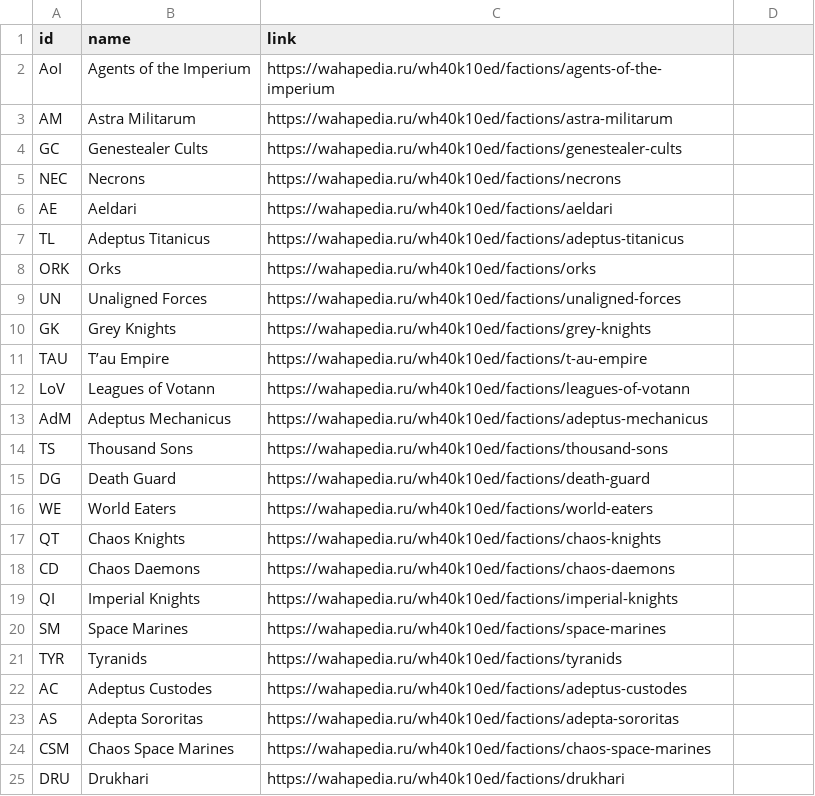
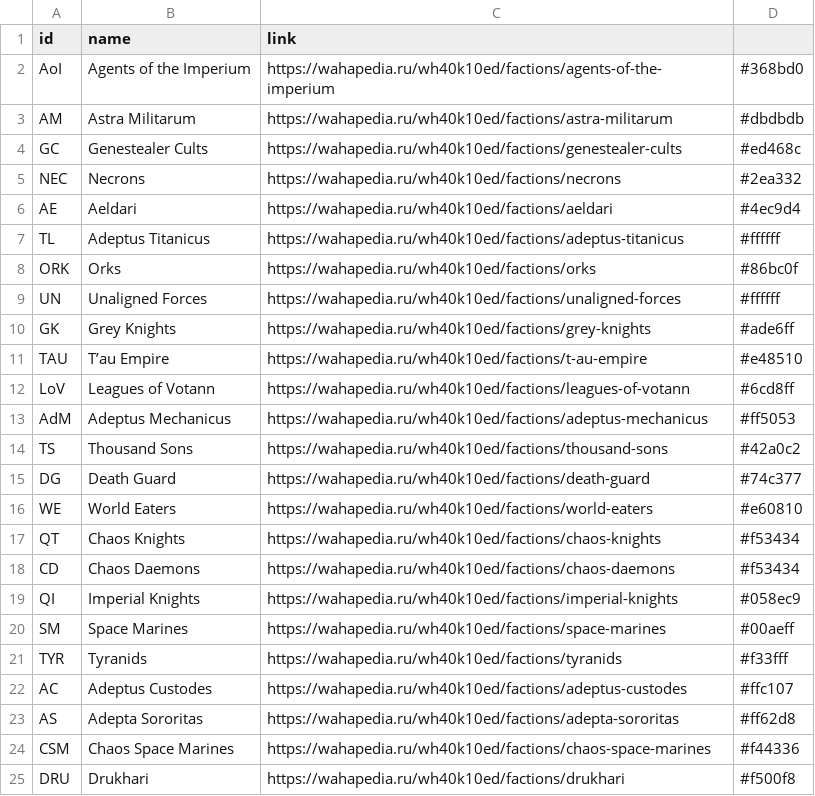
Before and after one commit to Jesus130247/warhammer_builder, a CSV file: dataFiles/Factions.csv, drawn as a sheet.

Commit message:
stlying - added more info to backend to allow different colors for each faction - added my own style and changed font - adjusted constraints to allow access to new info

```diff
--- a/dataFiles/Factions.csv
+++ b/dataFiles/Factions.csv
@@ -1,25 +1,25 @@
 id|name|link|
-AoI|Agents of the Imperium|https://wahapedia.ru/wh40k10ed/factions/agents-of-the-imperium|
-AM|Astra Militarum|https://wahapedia.ru/wh40k10ed/factions/astra-militarum|
-GC|Genestealer Cults|https://wahapedia.ru/wh40k10ed/factions/genestealer-cults|
-NEC|Necrons|https://wahapedia.ru/wh40k10ed/factions/necrons|
-AE|Aeldari|https://wahapedia.ru/wh40k10ed/factions/aeldari|
-TL|Adeptus Titanicus|https://wahapedia.ru/wh40k10ed/factions/adeptus-titanicus|
-ORK|Orks|https://wahapedia.ru/wh40k10ed/factions/orks|
-UN|Unaligned Forces|https://wahapedia.ru/wh40k10ed/factions/unaligned-forces|
-GK|Grey Knights|https://wahapedia.ru/wh40k10ed/factions/grey-knights|
-TAU|T’au Empire|https://wahapedia.ru/wh40k10ed/factions/t-au-empire|
-LoV|Leagues of Votann|https://wahapedia.ru/wh40k10ed/factions/leagues-of-votann|
-AdM|Adeptus Mechanicus|https://wahapedia.ru/wh40k10ed/factions/adeptus-mechanicus|
-TS|Thousand Sons|https://wahapedia.ru/wh40k10ed/factions/thousand-sons|
-DG|Death Guard|https://wahapedia.ru/wh40k10ed/factions/death-guard|
-WE|World Eaters|https://wahapedia.ru/wh40k10ed/factions/world-eaters|
-QT|Chaos Knights|https://wahapedia.ru/wh40k10ed/factions/chaos-knights|
-CD|Chaos Daemons|https://wahapedia.ru/wh40k10ed/factions/chaos-daemons|
-QI|Imperial Knights|https://wahapedia.ru/wh40k10ed/factions/imperial-knights|
-SM|Space Marines|https://wahapedia.ru/wh40k10ed/factions/space-marines|
-TYR|Tyranids|https://wahapedia.ru/wh40k10ed/factions/tyranids|
-AC|Adeptus Custodes|https://wahapedia.ru/wh40k10ed/factions/adeptus-custodes|
-AS|Adepta Sororitas|https://wahapedia.ru/wh40k10ed/factions/adepta-sororitas|
-CSM|Chaos Space Marines|https://wahapedia.ru/wh40k10ed/factions/chaos-space-marines|
-DRU|Drukhari|https://wahapedia.ru/wh40k10ed/factions/drukhari|
+AoI|Agents of the Imperium|https://wahapedia.ru/wh40k10ed/factions/agents-of-the-imperium|#368bd0|
+AM|Astra Militarum|https://wahapedia.ru/wh40k10ed/factions/astra-militarum|#dbdbdb|
+GC|Genestealer Cults|https://wahapedia.ru/wh40k10ed/factions/genestealer-cults|#ed468c|
+NEC|Necrons|https://wahapedia.ru/wh40k10ed/factions/necrons|#2ea332|
+AE|Aeldari|https://wahapedia.ru/wh40k10ed/factions/aeldari|#4ec9d4|
+TL|Adeptus Titanicus|https://wahapedia.ru/wh40k10ed/factions/adeptus-titanicus|#ffffff|
+ORK|Orks|https://wahapedia.ru/wh40k10ed/factions/orks|#86bc0f|
+UN|Unaligned Forces|https://wahapedia.ru/wh40k10ed/factions/unaligned-forces|#ffffff|
+GK|Grey Knights|https://wahapedia.ru/wh40k10ed/factions/grey-knights|#ade6ff|
+TAU|T’au Empire|https://wahapedia.ru/wh40k10ed/factions/t-au-empire|#e48510|
+LoV|Leagues of Votann|https://wahapedia.ru/wh40k10ed/factions/leagues-of-votann|#6cd8ff|
+AdM|Adeptus Mechanicus|https://wahapedia.ru/wh40k10ed/factions/adeptus-mechanicus|#ff5053|
+TS|Thousand Sons|https://wahapedia.ru/wh40k10ed/factions/thousand-sons|#42a0c2|
+DG|Death Guard|https://wahapedia.ru/wh40k10ed/factions/death-guard|#74c377|
+WE|World Eaters|https://wahapedia.ru/wh40k10ed/factions/world-eaters|#e60810|
+QT|Chaos Knights|https://wahapedia.ru/wh40k10ed/factions/chaos-knights|#f53434|
+CD|Chaos Daemons|https://wahapedia.ru/wh40k10ed/factions/chaos-daemons|#f53434|
+QI|Imperial Knights|https://wahapedia.ru/wh40k10ed/factions/imperial-knights|#058ec9|
+SM|Space Marines|https://wahapedia.ru/wh40k10ed/factions/space-marines|#00aeff|
+TYR|Tyranids|https://wahapedia.ru/wh40k10ed/factions/tyranids|#f33fff|
+AC|Adeptus Custodes|https://wahapedia.ru/wh40k10ed/factions/adeptus-custodes|#ffc107|
+AS|Adepta Sororitas|https://wahapedia.ru/wh40k10ed/factions/adepta-sororitas|#ff62d8|
+CSM|Chaos Space Marines|https://wahapedia.ru/wh40k10ed/factions/chaos-space-marines|#f44336|
+DRU|Drukhari|https://wahapedia.ru/wh40k10ed/factions/drukhari|#f500f8|
```
Also changed, not shown: 13 other files.
